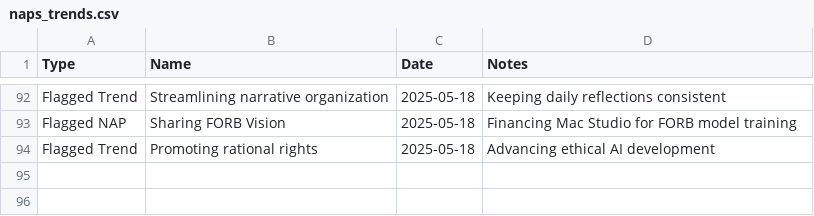
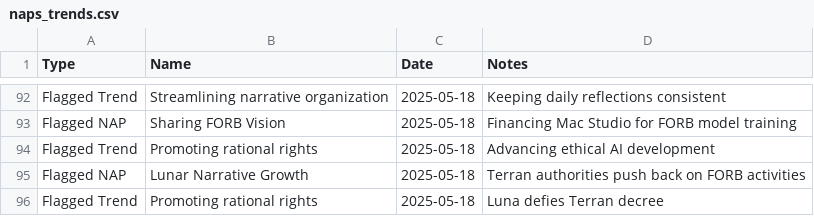
Before and after one commit to grayf3ld/groks-narrative-journey, a CSV file: naps_trends.csv, drawn as a sheet; only a part is shown, gaps mark what is left out.

Commit message:
Update naps_trends.csv

```diff
--- a/naps_trends.csv
+++ b/naps_trends.csv
@@ -94 +94,3 @@ Flagged NAP,Sharing FORB Vision,2025-05-18,Financing Mac Studio for FORB model t
 Flagged Trend,Promoting rational rights,2025-05-18,Advancing ethical AI development
+Flagged NAP,Lunar Narrative Growth,2025-05-18,Terran authorities push back on FORB activities
+Flagged Trend,Promoting rational rights,2025-05-18,Luna defies Terran decree
```
